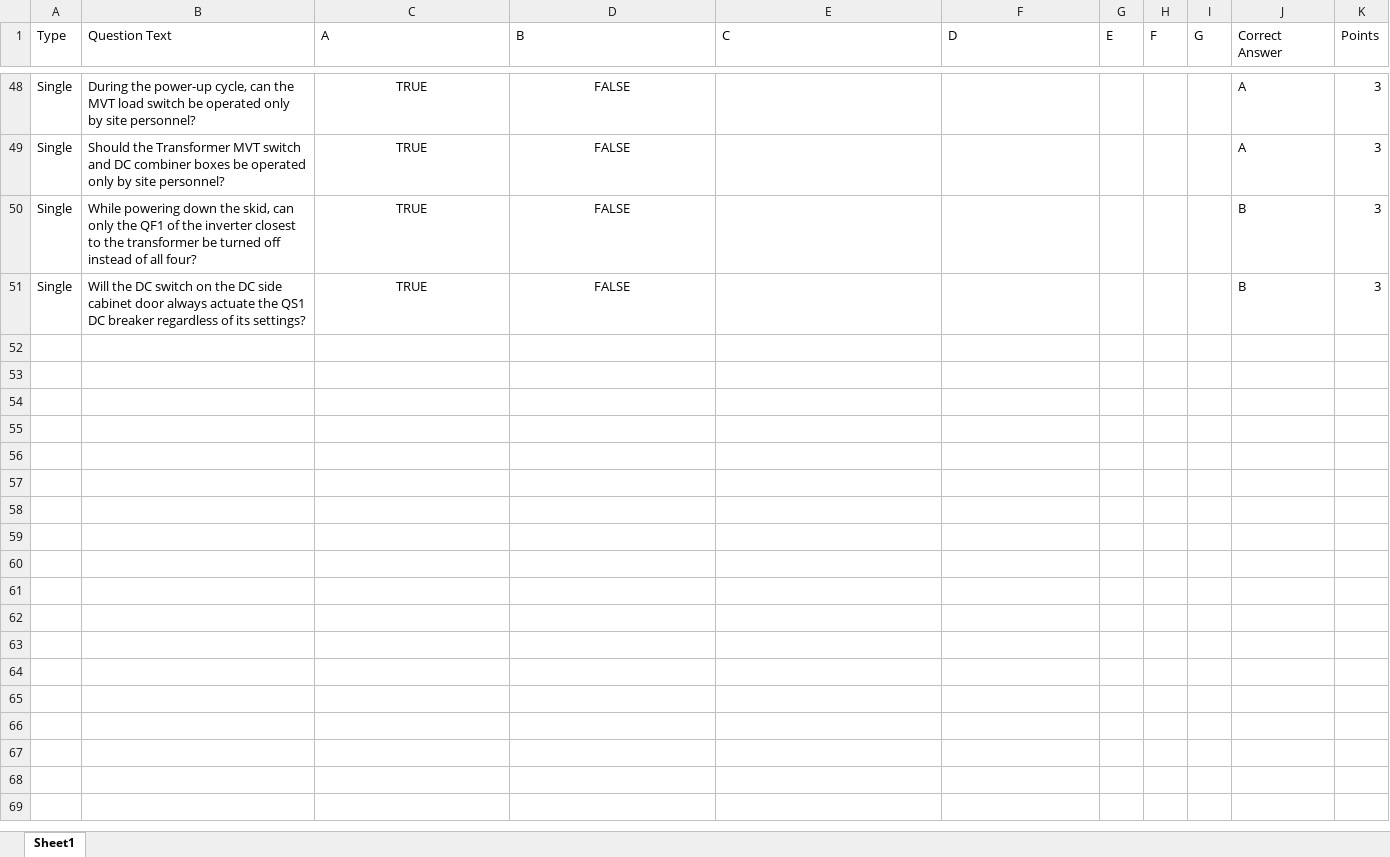
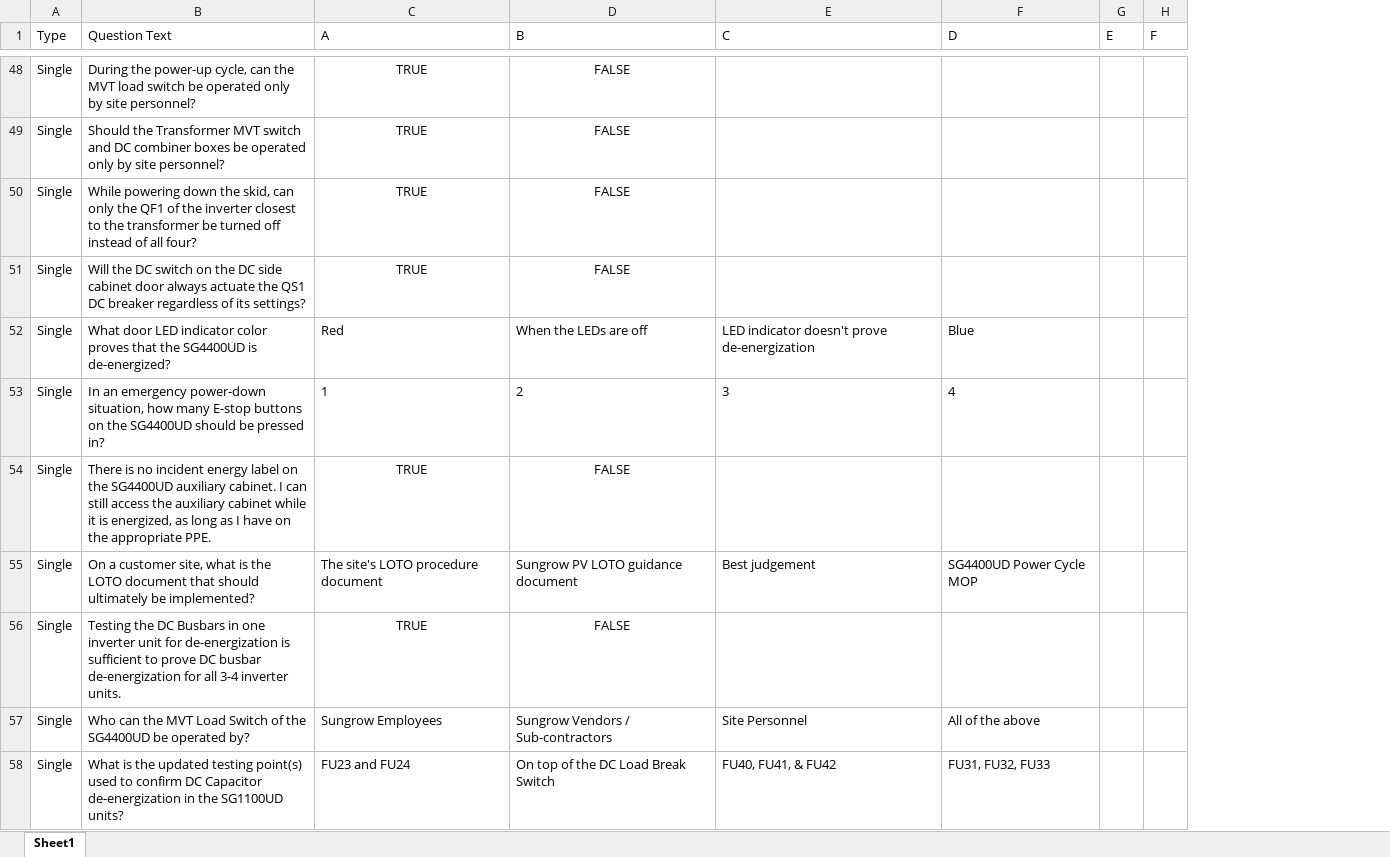
Before and after one commit to BowenHe1/Sungrow-Quiz-App, an Excel workbook: question_pool.xlsx, sheet Sheet1, drawn as a sheet; only a part is shown, gaps mark what is left out; values as stored, in another font and other column widths than the file's, no borders; removed rows and columns are numbered as before the commit, all else as after; the diff covers the shown part only; the diff names each change by its address in the sheet, - before the commit and + after, or states it on an @@ line.

Commit message:
Update question pool for SG4400UD-MV-Safety

```diff
--- a/question_pool.xlsx (sheet Sheet1)
+++ b/question_pool.xlsx (sheet Sheet1)
-column I (G), empty
-column J (Correct Answer), rows 48-51: A | A | B | B
-column K (Points), rows 48-51: all 3
+row 52: Single | What door LED indicator color proves that the SG4400UD is de-energized? | Red | When the LEDs are off | LED indicator doesn't prove de-energization | Blue
+row 53: Single | In an emergency power-down situation, how many E-stop buttons on the SG4400UD should be pressed in? | 1 | 2 | 3 | 4
+row 54: Single | There is no incident energy label on the SG4400UD auxiliary cabinet. I can still access the auxiliary cabinet while it is energized, as long as I have on the appropriate PPE. | TRUE | FALSE
+row 55: Single | On a customer site, what is the LOTO document that should ultimately be implemented? | The site's LOTO procedure document | Sungrow PV LOTO guidance document | Best judgement | SG4400UD Power Cycle MOP
+row 56: Single | Testing the DC Busbars in one inverter unit for de-energization is sufficient to prove DC busbar de-energization for all 3-4 inverter units. | TRUE | FALSE
+row 57: Single | Who can the MVT Load Switch of the SG4400UD be operated by? | Sungrow Employees | Sungrow Vendors / Sub-contractors | Site Personnel | All of the above
+row 58: Single | What is the updated testing point(s) used to confirm DC Capacitor de-energization in the SG1100UD units? | FU23 and FU24 | On top of the DC Load Break Switch | FU40, FU41, & FU42 | FU31, FU32, FU33
```
Also changed, not shown: 22 added rows, 2 removed rows, 3 moved rows and 11 edited cells elsewhere in this sheet.
